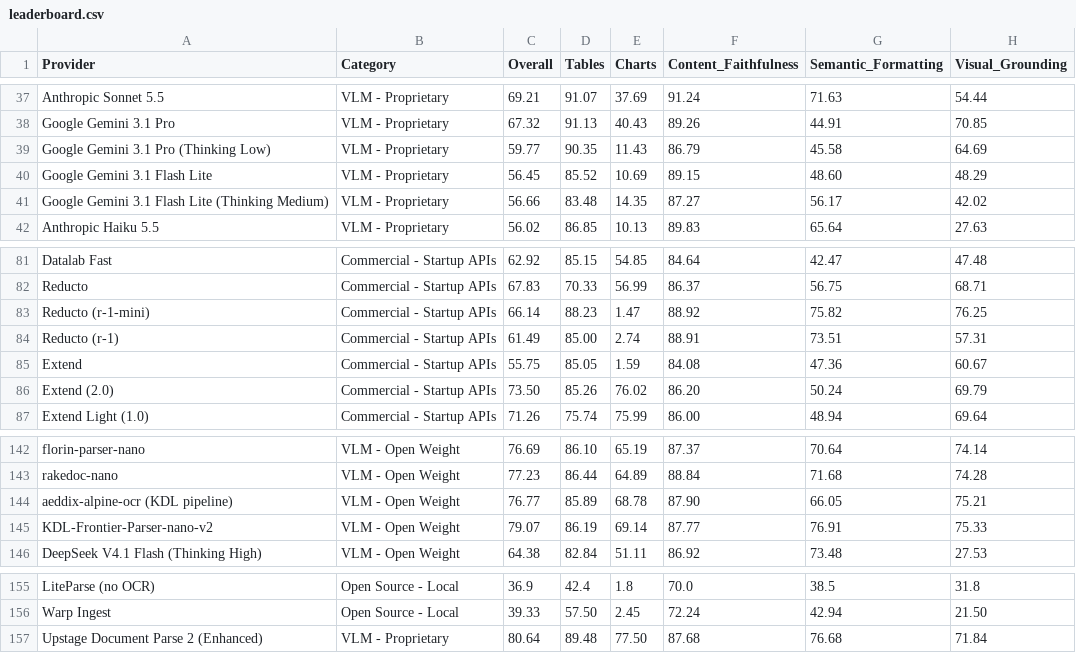
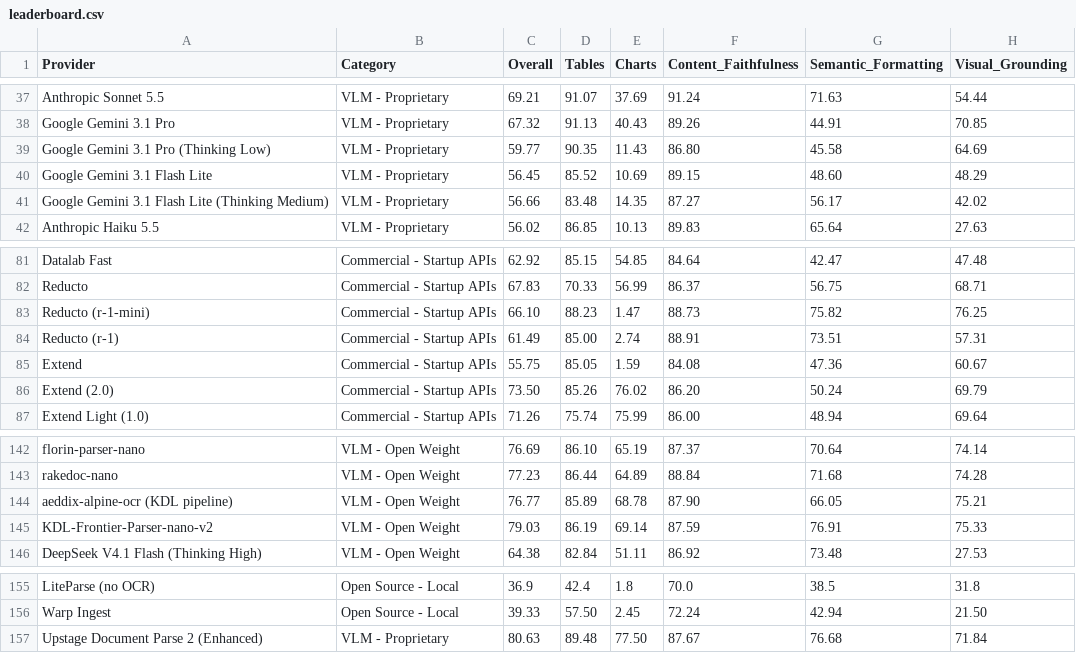
Before and after one commit to pymupdf/ParseBench-Version-Lab, a CSV file: leaderboard.csv, drawn as a sheet; only a part is shown, gaps mark what is left out; the diff names each change by its address in the sheet, - before the commit and + after, or states it on an @@ line.

```diff
--- a/leaderboard.csv
+++ b/leaderboard.csv
-F39 (Content_Faithfulness): 86.79
+F39 (Content_Faithfulness): 86.80
-C83 (Overall): 66.14
+C83 (Overall): 66.10
-F83 (Content_Faithfulness): 88.92
+F83 (Content_Faithfulness): 88.73
-C145 (Overall): 79.07
+C145 (Overall): 79.03
-F145 (Content_Faithfulness): 87.77
+F145 (Content_Faithfulness): 87.59
-C157 (Overall): 80.64
+C157 (Overall): 80.63
-F157 (Content_Faithfulness): 87.68
+F157 (Content_Faithfulness): 87.67
```
Also changed, not shown: 2 other files.
